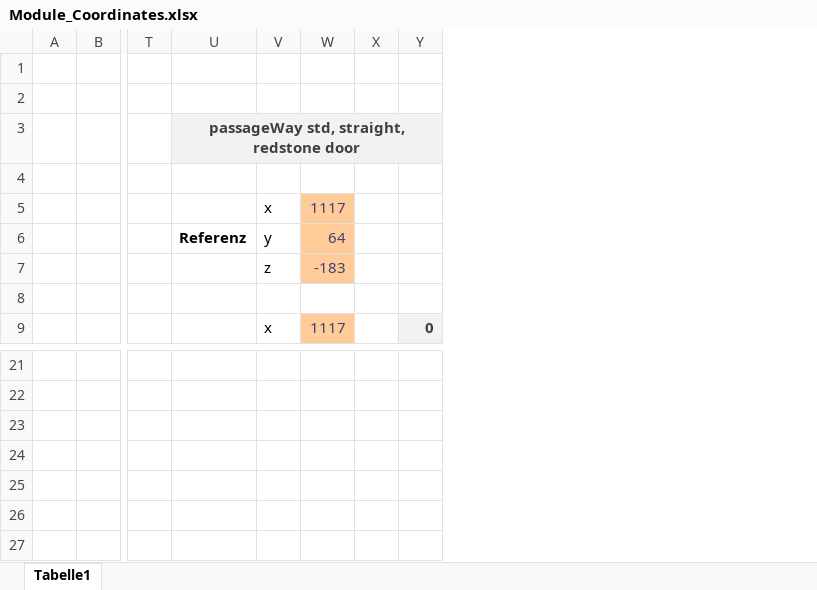
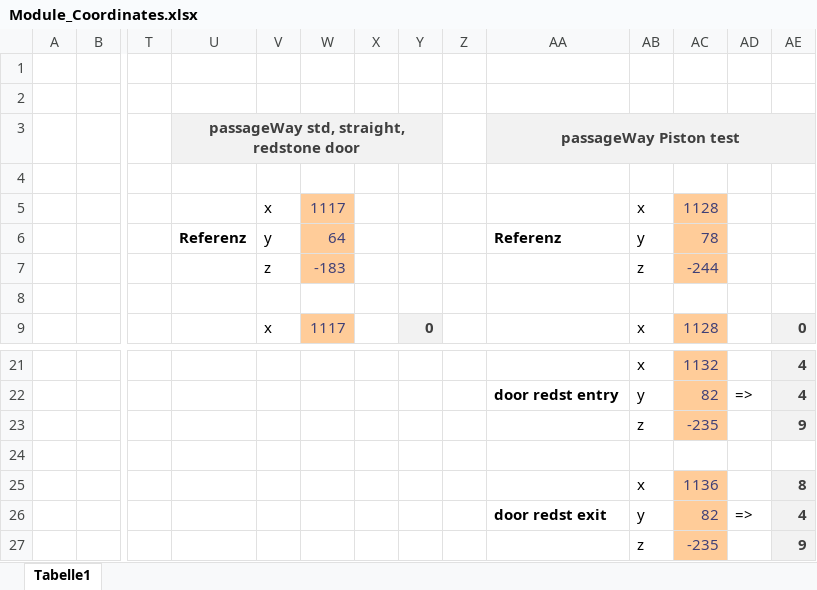
Before and after one commit to TheRoot89/DungeonGen, an Excel workbook: Server_files/plugins/ProjectXXX/Module_Coordinates.xlsx, sheet Tabelle1, drawn as a sheet; only a part is shown, gaps mark what is left out; values as stored, in another font and other column widths than the file's, no borders; rows hold the shown columns only; the diff names each change by its address in the sheet, - before the commit and + after, or states it on an @@ line.

Commit message:
Added piston test module, TODO: change other ymls + implement, test

```diff
--- a/Server_files/plugins/ProjectXXX/Module_Coordinates.xlsx (sheet Tabelle1)
+++ b/Server_files/plugins/ProjectXXX/Module_Coordinates.xlsx (sheet Tabelle1)
+column Z, empty
+column AA, rows 3-6: passageWay Piston test |  |  | Referenz; row 22: door redst entry
+column AB, rows 5-9: x | y | z |  | x; rows 21-23: x | y | z
+column AC, rows 5-9: 1128 | 78 | -244 |  | 1128; rows 21-23: 1132 | 82 | -235
+column AD, row 22: =>
+column AE, row 9: 0; rows 21-23: 4 | 4 | 9
+row 24: (empty)
+row 25:  |  |  |  |  |  |  |  |  |  | x | 1136 |  | 8
+row 26:  |  |  |  |  |  |  |  |  | door redst exit | y | 82 | => | 4
+row 27:  |  |  |  |  |  |  |  |  |  | z | -235 |  | 9
```
Also changed, not shown: 4 other files.
